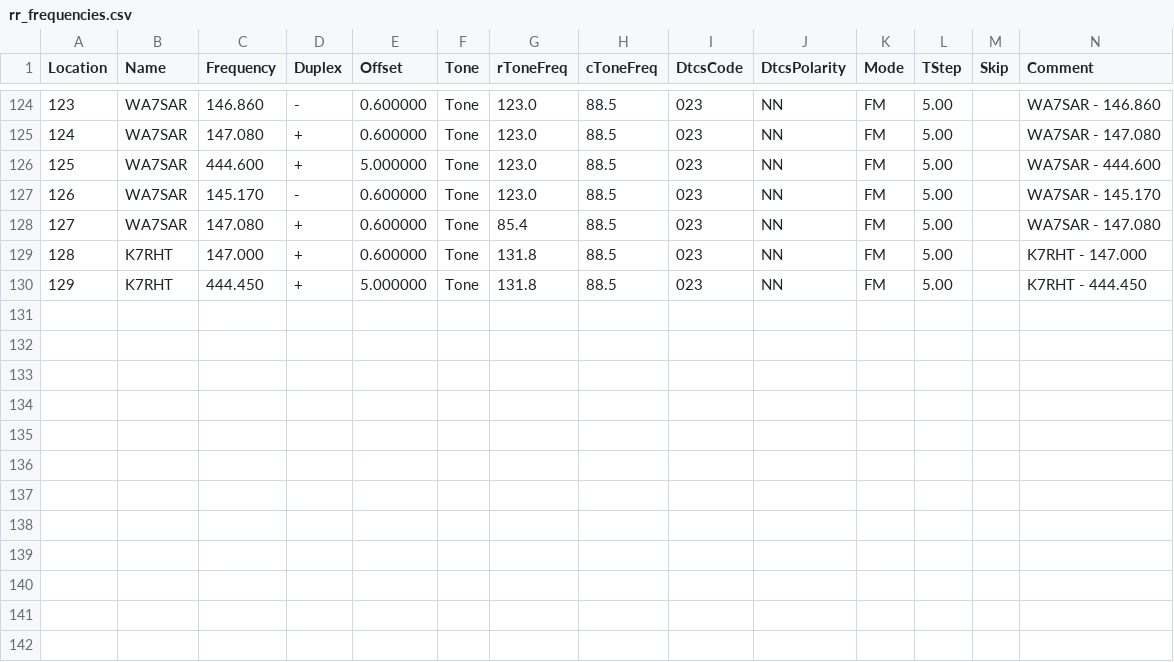
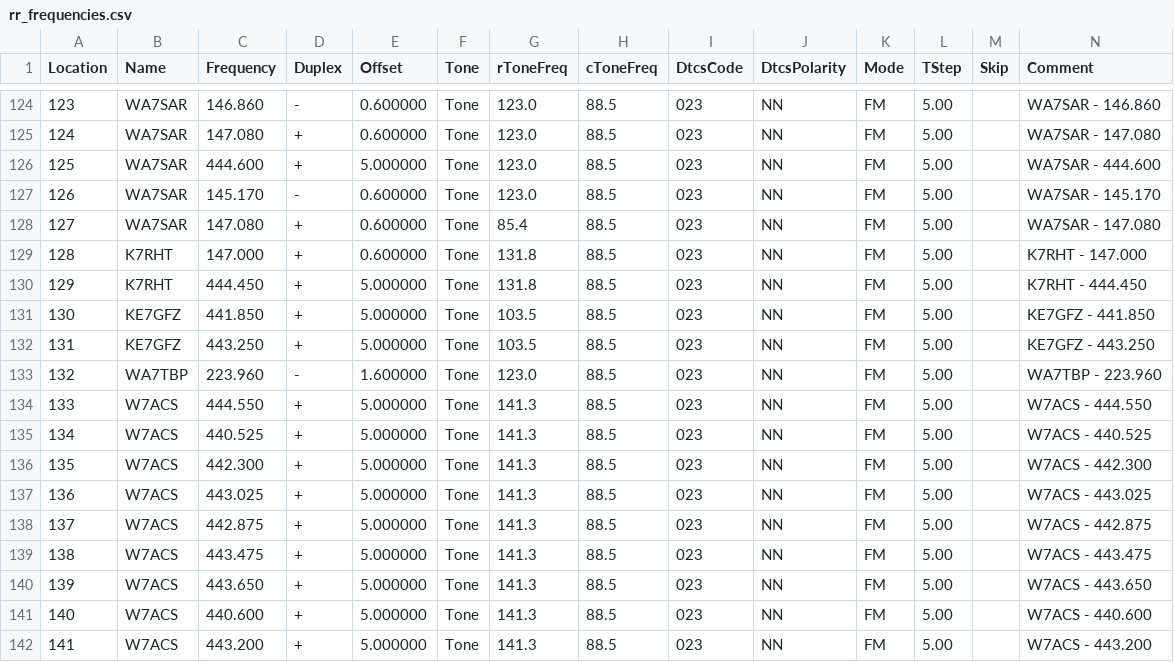
Before and after one commit to QCaudron/repeater_roundabout, a CSV file: assets/programming_files/rr_frequencies.csv, drawn as a sheet; only a part is shown, gaps mark what is left out; rows hold the shown columns only; the diff names each change by its address in the sheet, - before the commit and + after, or states it on an @@ line.

```diff
--- a/assets/programming_files/rr_frequencies.csv
+++ b/assets/programming_files/rr_frequencies.csv
+row 131: 130 | KE7GFZ | 441.850 | + | 5.000000 | Tone | 103.5 | 88.5 | 023 | NN | FM | 5.00 |  | KE7GFZ - 441.850
+row 132: 131 | KE7GFZ | 443.250 | + | 5.000000 | Tone | 103.5 | 88.5 | 023 | NN | FM | 5.00 |  | KE7GFZ - 443.250
+row 133: 132 | WA7TBP | 223.960 | - | 1.600000 | Tone | 123.0 | 88.5 | 023 | NN | FM | 5.00 |  | WA7TBP - 223.960
+row 134: 133 | W7ACS | 444.550 | + | 5.000000 | Tone | 141.3 | 88.5 | 023 | NN | FM | 5.00 |  | W7ACS - 444.550
+row 135: 134 | W7ACS | 440.525 | + | 5.000000 | Tone | 141.3 | 88.5 | 023 | NN | FM | 5.00 |  | W7ACS - 440.525
+row 136: 135 | W7ACS | 442.300 | + | 5.000000 | Tone | 141.3 | 88.5 | 023 | NN | FM | 5.00 |  | W7ACS - 442.300
+row 137: 136 | W7ACS | 443.025 | + | 5.000000 | Tone | 141.3 | 88.5 | 023 | NN | FM | 5.00 |  | W7ACS - 443.025
+row 138: 137 | W7ACS | 442.875 | + | 5.000000 | Tone | 141.3 | 88.5 | 023 | NN | FM | 5.00 |  | W7ACS - 442.875
+row 139: 138 | W7ACS | 443.475 | + | 5.000000 | Tone | 141.3 | 88.5 | 023 | NN | FM | 5.00 |  | W7ACS - 443.475
+row 140: 139 | W7ACS | 443.650 | + | 5.000000 | Tone | 141.3 | 88.5 | 023 | NN | FM | 5.00 |  | W7ACS - 443.650
+row 141: 140 | W7ACS | 440.600 | + | 5.000000 | Tone | 141.3 | 88.5 | 023 | NN | FM | 5.00 |  | W7ACS - 440.600
+row 142: 141 | W7ACS | 443.200 | + | 5.000000 | Tone | 141.3 | 88.5 | 023 | NN | FM | 5.00 |  | W7ACS - 443.200
```
Also changed, not shown: assets/programming_files/all_rr_frequencies.csv, 8 other files.
